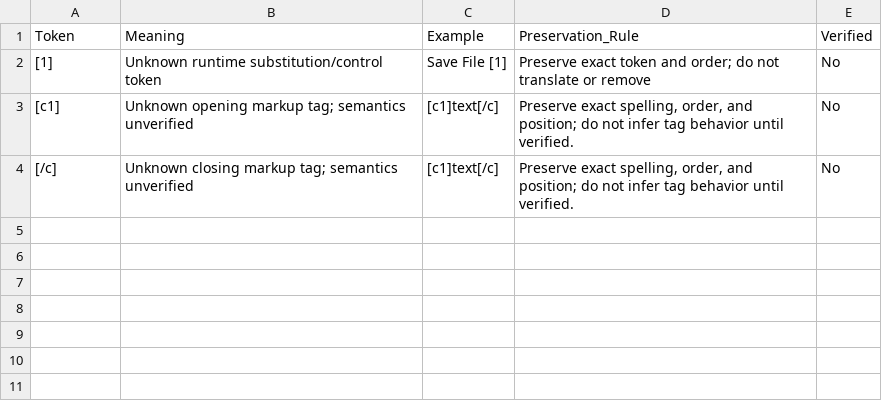
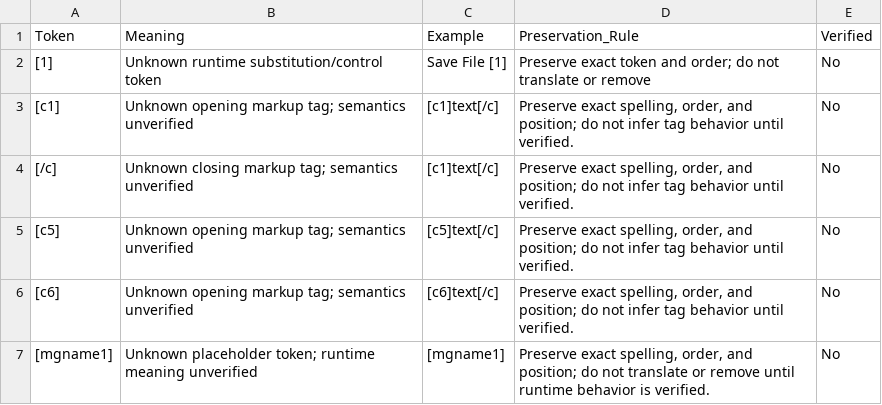
Before and after one commit to bankboom/Retro-Translate-TH, a CSV file: projects/mario-party-ds-us-rev2/translations/control_codes.csv, drawn as a sheet; the diff names each change by its address in the sheet, - before the commit and + after, or states it on an @@ line.

```diff
--- a/projects/mario-party-ds-us-rev2/translations/control_codes.csv
+++ b/projects/mario-party-ds-us-rev2/translations/control_codes.csv
+row 5: [c5] | Unknown opening markup tag; semantics unverified | [c5]text[/c] | Preserve exact spelling, order, and position; do not infer tag behavior until verified. | No
+row 6: [c6] | Unknown opening markup tag; semantics unverified | [c6]text[/c] | Preserve exact spelling, order, and position; do not infer tag behavior until verified. | No
+row 7: [mgname1] | Unknown placeholder token; runtime meaning unverified | [mgname1] | Preserve exact spelling, order, and position; do not translate or remove until runtime behavior is verified. | No
```
Also changed, not shown: projects/mario-party-ds-us-rev2/translations/master.csv, 3 other files.
